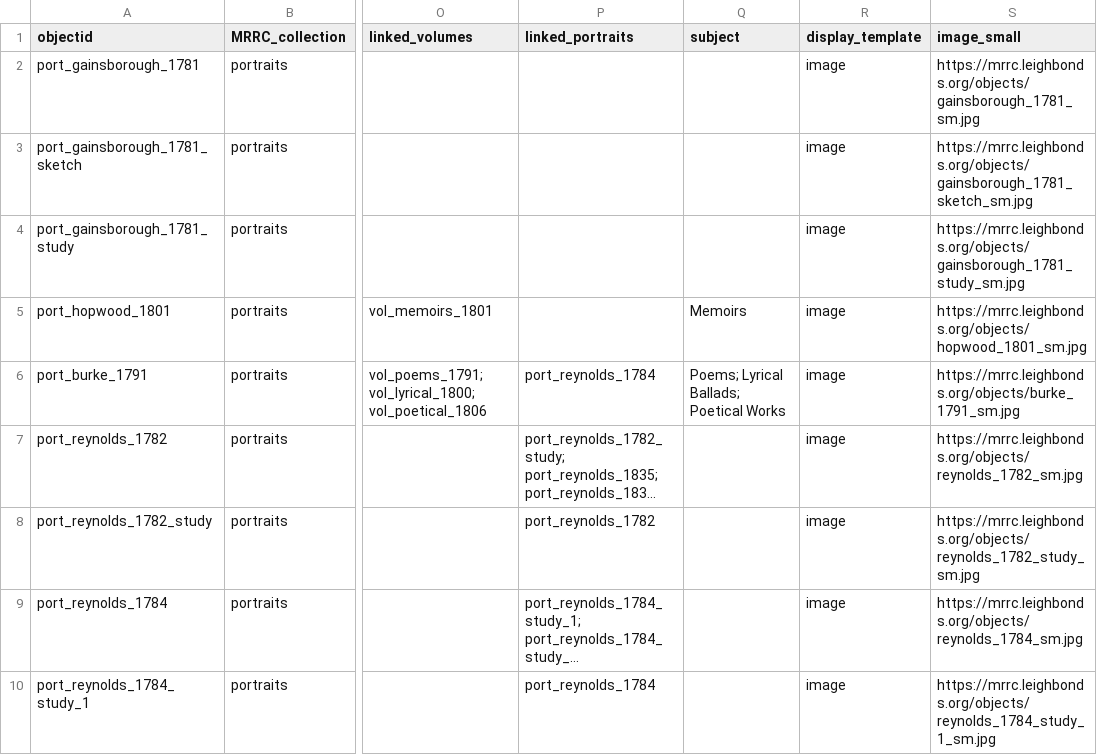
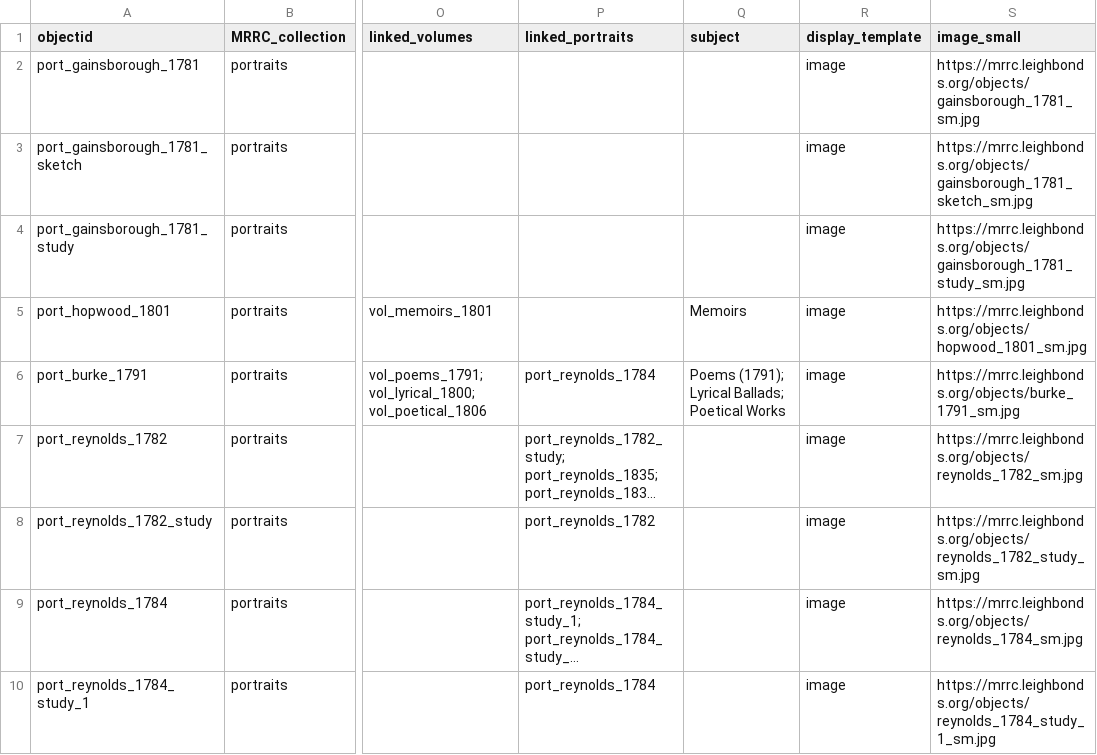
Before and after one commit to LeighBonds/mrrc, a CSV file: _data/mrrc_prototype_portraits.csv, drawn as a sheet; only a part is shown, gaps mark what is left out; long unchanged cells end in …; the diff names each change by its address in the sheet, - before the commit and + after, or states it on an @@ line.

Commit message:
corrected subject metadata

```diff
--- a/_data/mrrc_prototype_portraits.csv
+++ b/_data/mrrc_prototype_portraits.csv
-Q6 (subject): Poems; Lyrical Ballads; Poetical Works
+Q6 (subject): Poems (1791); Lyrical Ballads; Poetical Works
```
